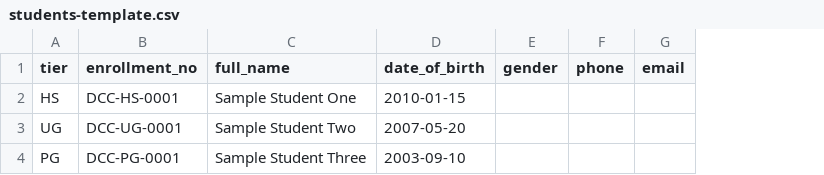
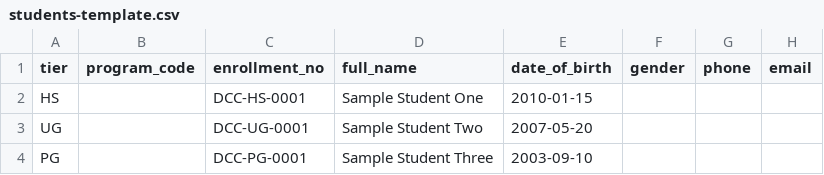
Before and after one commit to admdccollege/dccportalv1, a CSV file: public/templates/students-template.csv, drawn as a sheet; only a part is shown; the diff names each change by its address in the sheet, - before the commit and + after, or states it on an @@ line.

```diff
--- a/public/templates/students-template.csv
+++ b/public/templates/students-template.csv
+column B (program_code), empty
```
Also changed, not shown: 11 other files.
